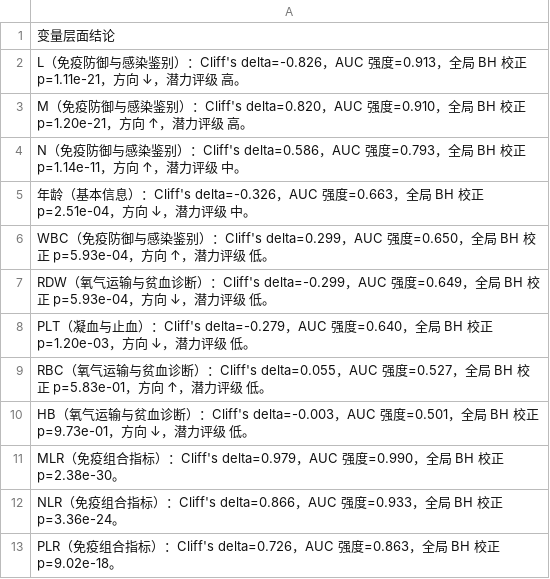
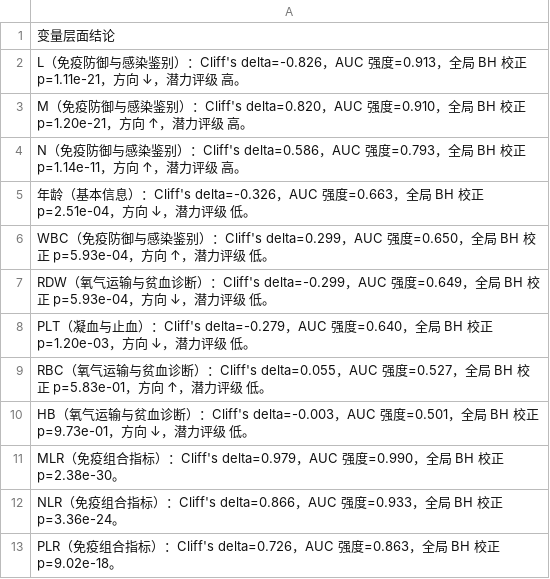
Before and after one commit to morozov130300/2026ModelingTraining, a CSV file: 问题1/问题1结果/变量层面结论.csv, drawn as a sheet.

```diff
--- a/问题1/问题1结果/变量层面结论.csv
+++ b/问题1/问题1结果/变量层面结论.csv
@@ -3,4 +3,4 @@ L（免疫防御与感染鉴别）：Cliff's delta=-0.826，AUC 强度=0.913，
 M（免疫防御与感染鉴别）：Cliff's delta=0.820，AUC 强度=0.910，全局 BH 校正 p=1.20e-21，方向 ↑，潜力评级 高。
-N（免疫防御与感染鉴别）：Cliff's delta=0.586，AUC 强度=0.793，全局 BH 校正 p=1.14e-11，方向 ↑，潜力评级 中。
-年龄（基本信息）：Cliff's delta=-0.326，AUC 强度=0.663，全局 BH 校正 p=2.51e-04，方向 ↓，潜力评级 中。
+N（免疫防御与感染鉴别）：Cliff's delta=0.586，AUC 强度=0.793，全局 BH 校正 p=1.14e-11，方向 ↑，潜力评级 高。
+年龄（基本信息）：Cliff's delta=-0.326，AUC 强度=0.663，全局 BH 校正 p=2.51e-04，方向 ↓，潜力评级 低。
 WBC（免疫防御与感染鉴别）：Cliff's delta=0.299，AUC 强度=0.650，全局 BH 校正 p=5.93e-04，方向 ↑，潜力评级 低。
```
Also changed, not shown: 数据预处理结果/data_merged.csv, 数据预处理结果/变量体检表.csv, 19 other files.
